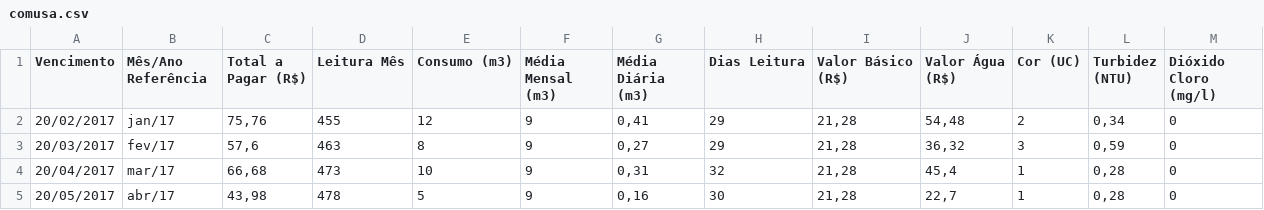
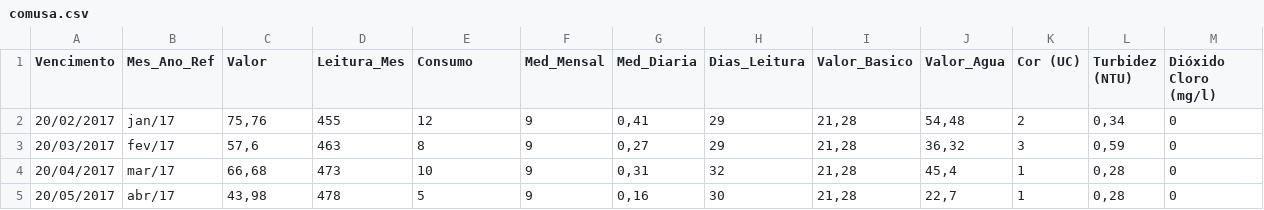
Before and after one commit to ClaudioAQ/comusa, a CSV file: comusa.csv, drawn as a sheet; only a part is shown; the diff names each change by its address in the sheet, - before the commit and + after, or states it on an @@ line.

Commit message:
Update comusa.csv

```diff
--- a/comusa.csv
+++ b/comusa.csv
-B1: Mês/Ano Referência
+B1: Mes_Ano_Ref
-C1: Total a Pagar (R$)
+C1: Valor
-D1: Leitura Mês
+D1: Leitura_Mes
-E1: Consumo (m3)
+E1: Consumo
-F1: Média Mensal (m3)
+F1: Med_Mensal
-G1: Média Diária (m3)
+G1: Med_Diaria
-H1: Dias Leitura
+H1: Dias_Leitura
-I1: Valor Básico (R$)
+I1: Valor_Basico
-J1: Valor Água (R$)
+J1: Valor_Agua
```
